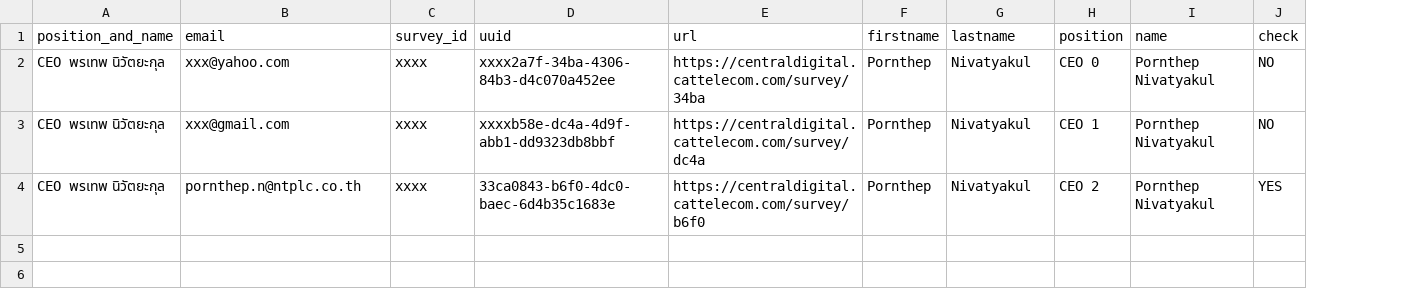
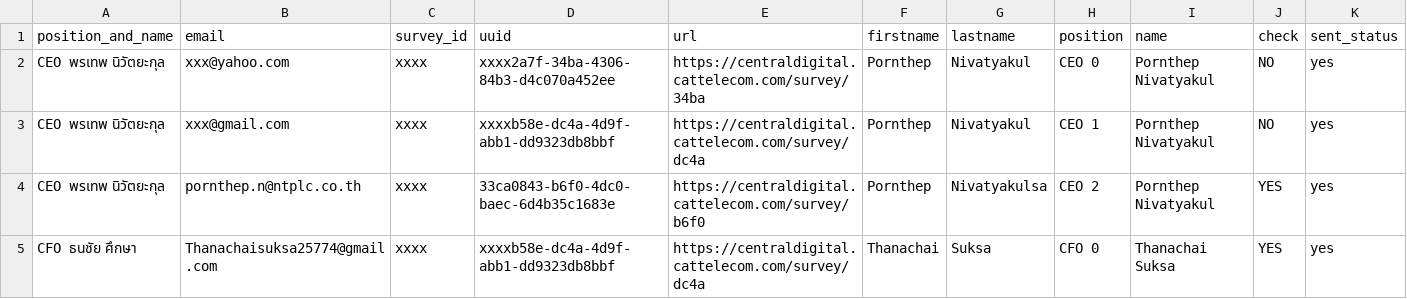
Before and after one commit to Feeldown/AutoSent_toEmail, a CSV file: position_.csv, drawn as a sheet; the diff names each change by its address in the sheet, - before the commit and + after, or states it on an @@ line.

```diff
--- a/position_.csv
+++ b/position_.csv
+column K (sent_status), rows 2-4: all yes
-G4 (lastname): Nivatyakul
+G4 (lastname): Nivatyakulsa
+row 5: CFO ธนชัย ศึกษา | Thanachaisuksa25774@gmail.com | xxxx | xxxxb58e-dc4a-4d9f-abb1-dd9323db8bbf | https://centraldigital.cattelecom.com/survey/dc4a | Thanachai | Suksa | CFO 0 | Thanachai Suksa | YES | yes
```
Also changed, not shown: 11 other files.
